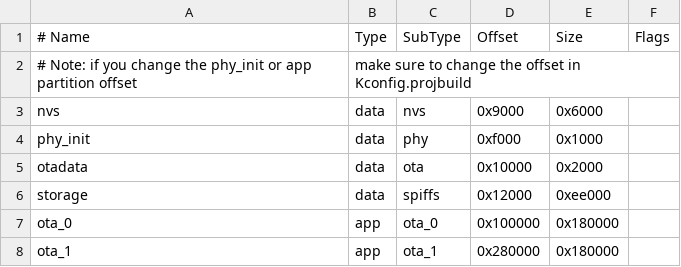
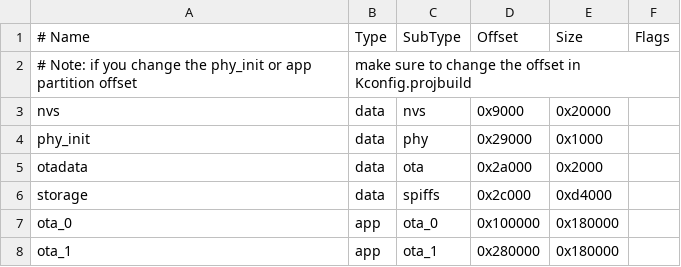
Before and after one commit to zwiebert/rv, a CSV file: esp32/netmcu/flavors/esp32/partitions.csv, drawn as a sheet.

Commit message:
Enlarge NVS partition. Improve build files

```diff
--- a/esp32/netmcu/flavors/esp32/partitions.csv
+++ b/esp32/netmcu/flavors/esp32/partitions.csv
@@ -2,6 +2,6 @@
 # Note: if you change the phy_init or app partition offset, make sure to change the offset in Kconfig.projbuild
-nvs,      data, nvs,      0x9000,   0x6000,
-phy_init, data, phy,      0xf000,   0x1000,
-otadata,  data, ota,     0x10000,   0x2000,
-storage,  data, spiffs,  0x12000,  0xee000,
+nvs,      data, nvs,      0x9000,   0x20000,
+phy_init, data, phy,      0x29000,  0x1000,
+otadata,  data, ota,     0x2a000,   0x2000,
+storage,  data, spiffs,  0x2c000,  0xd4000,
 ota_0,    app,  ota_0,  0x100000, 0x180000,
```
Also changed, not shown: esp32/netmcu/flavors/esp32dbg/partitions.csv, 6 other files.
